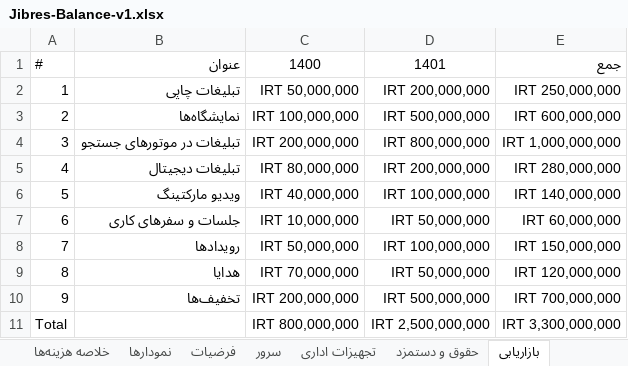
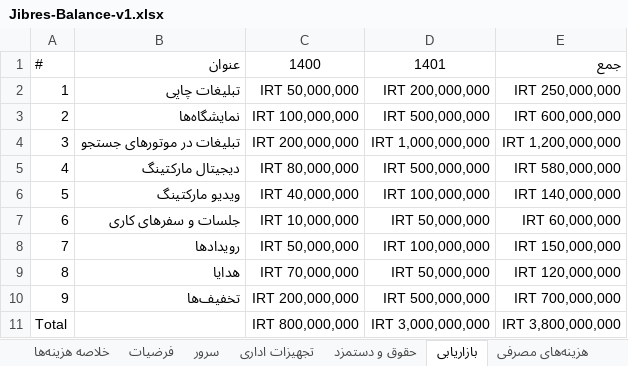
Before and after one commit to ghasemizade/talambar_cdn, an Excel workbook: business/business-plan/Jibres-Balance-v1.xlsx, sheet بازاریابی, drawn as a sheet; values as stored, in another font and other column widths than the file's, no borders; table styles not drawn; the diff names each change by its address in the sheet, - before the commit and + after, or states it on an @@ line.

```diff
--- a/business/business-plan/Jibres-Balance-v1.xlsx (sheet بازاریابی)
+++ b/business/business-plan/Jibres-Balance-v1.xlsx (sheet بازاریابی)
-sheet tab: نمودارها
-D4: IRT 800,000,000
+D4: IRT 1,000,000,000
-E4: IRT 1,000,000,000
+E4: IRT 1,200,000,000
-B5: تبلیغات دیجیتال
+B5: دیجیتال مارکتینگ
-D5: IRT 200,000,000
+D5: IRT 500,000,000
-E5: IRT 280,000,000
+E5: IRT 580,000,000
-D11: IRT 2,500,000,000
+D11: IRT 3,000,000,000
-E11: IRT 3,300,000,000
+E11: IRT 3,800,000,000
```
Also changed, not shown: sheet خلاصه هزینه‌ها, sheet حقوق و دستمزد, sheet هزینه‌های مصرفی, sheet تجهیزات اداری, charts or pictures.
